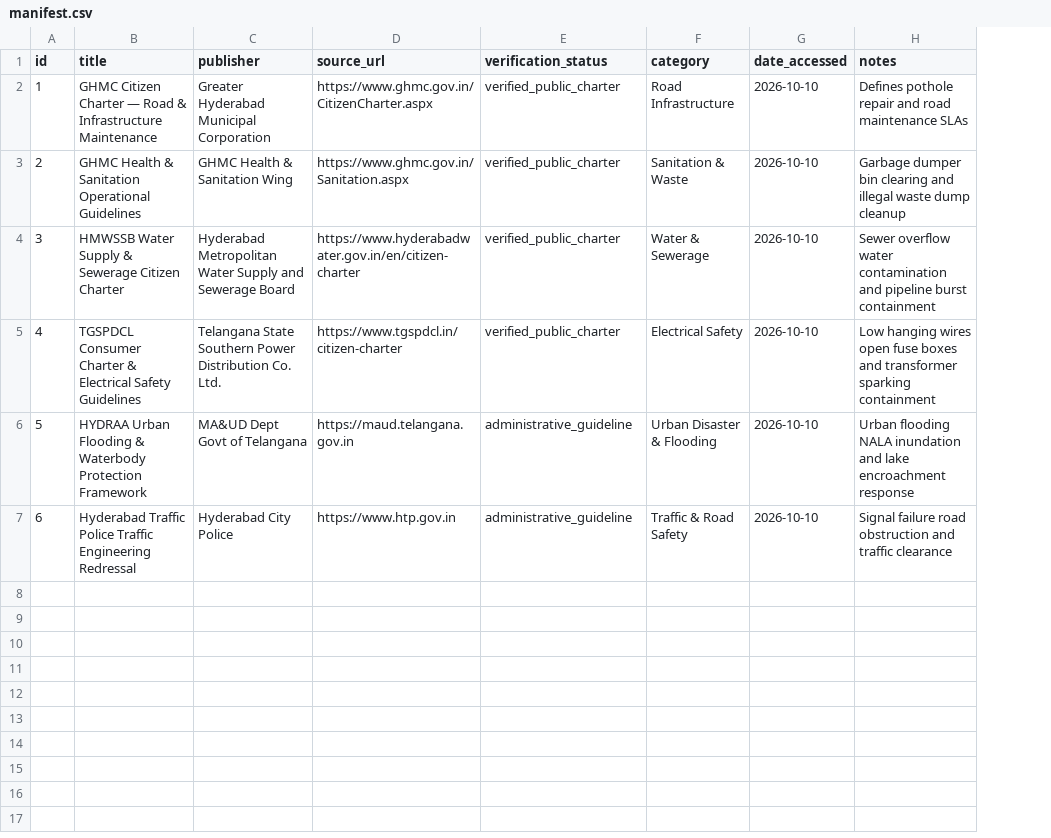
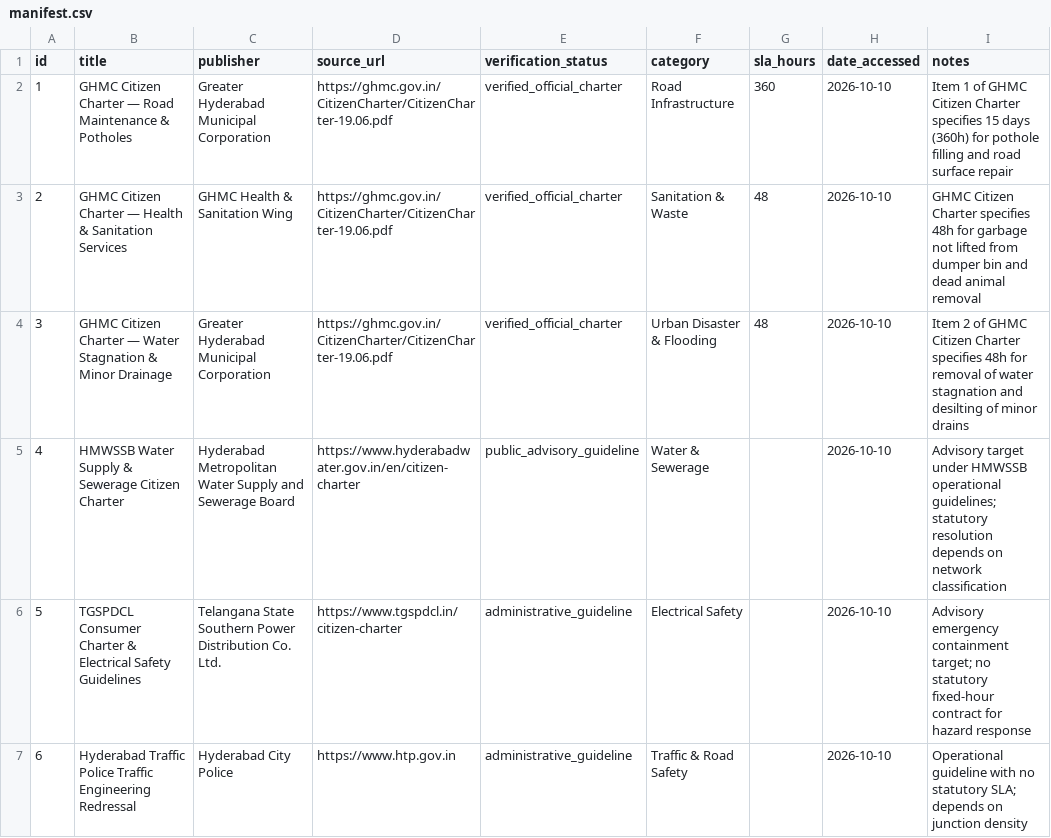
Before and after one commit to hamid220-kamal/CivicLens, a CSV file: knowledge-base/manifest.csv, drawn as a sheet; addresses are those after the commit; the diff names each change by its address in the sheet, - before the commit and + after, or states it on an @@ line.

Commit message:
feat(ai-rag): verify municipal RAG grounding, audit RLS security, and pass 10/10 backend tests

```diff
--- a/knowledge-base/manifest.csv
+++ b/knowledge-base/manifest.csv
+column G (sla_hours), rows 2-4: 360 | 48 | 48
-B2 (title): …— Road & Infrastructure Maintenance
+B2 (title): …— Road Maintenance & Potholes
-D2 (source_url): https://www.ghmc.gov.in/CitizenCharter.aspx
+D2 (source_url): https://ghmc.gov.in/CitizenCharter/CitizenCharter-19.06.pdf
-E2:E4 (verification_status): verified_public_charter
+E2:E4 (verification_status): verified_official_charter
-I2 (notes): Defines pothole repair and road maintenance SLAs
+I2 (notes): Item 1 of GHMC Citizen Charter specifies 15 days (360h) for pothole filling and road surface repair
-B3 (title): GHMC Health & Sanitation Operational Guidelines
+B3 (title): GHMC Citizen Charter — Health & Sanitation Services
-D3 (source_url): https://www.ghmc.gov.in/Sanitation.aspx
+D3 (source_url): https://ghmc.gov.in/CitizenCharter/CitizenCharter-19.06.pdf
-I3 (notes): Garbage dumper bin clearing and illegal waste dump cleanup
+I3 (notes): GHMC Citizen Charter specifies 48h for garbage not lifted from dumper bin and dead animal removal
-B4 (title): HMWSSB Water Supply & Sewerage Citizen Charter
+B4 (title): GHMC Citizen Charter — Water Stagnation & Minor Drainage
-C4 (publisher): Hyderabad Metropolitan Water Supply and Sewerage Board
+C4 (publisher): Greater Hyderabad Municipal Corporation
-D4 (source_url): https://www.hyderabadwater.gov.in/en/citizen-charter
+D4 (source_url): https://ghmc.gov.in/CitizenCharter/CitizenCharter-19.06.pdf
-F4 (category): Water & Sewerage
+F4 (category): Urban Disaster & Flooding
-I4 (notes): Sewer overflow water contamination and pipeline burst containment
+I4 (notes): Item 2 of GHMC Citizen Charter specifies 48h for removal of water stagnation and desilting of minor drains
-B5 (title): TGSPDCL Consumer Charter & Electrical Safety Guidelines
+B5 (title): HMWSSB Water Supply & Sewerage Citizen Charter
-C5 (publisher): Telangana State Southern Power Distribution Co. Ltd.
+C5 (publisher): Hyderabad Metropolitan Water Supply and Sewerage Board
-D5 (source_url): https://www.tgspdcl.in/citizen-charter
+D5 (source_url): https://www.hyderabadwater.gov.in/en/citizen-charter
-E5 (verification_status): verified_public_charter
+E5 (verification_status): public_advisory_guideline
-F5 (category): Electrical Safety
+F5 (category): Water & Sewerage
-I5 (notes): Low hanging wires open fuse boxes and transformer sparking containment
+I5 (notes): Advisory target under HMWSSB operational guidelines; statutory resolution depends on network classification
-B6 (title): HYDRAA Urban Flooding & Waterbody Protection Framework
+B6 (title): TGSPDCL Consumer Charter & Electrical Safety Guidelines
-C6 (publisher): MA&UD Dept Govt of Telangana
+C6 (publisher): Telangana State Southern Power Distribution Co. Ltd.
-D6 (source_url): https://maud.telangana.gov.in
+D6 (source_url): https://www.tgspdcl.in/citizen-charter
-F6 (category): Urban Disaster & Flooding
+F6 (category): Electrical Safety
-I6 (notes): Urban flooding NALA inundation and lake encroachment response
+I6 (notes): Advisory emergency containment target; no statutory fixed-hour contract for hazard response
-I7 (notes): Signal failure road obstruction and traffic clearance
+I7 (notes): Operational guideline with no statutory SLA; depends on junction density
```
Also changed, not shown: 7 other files.
